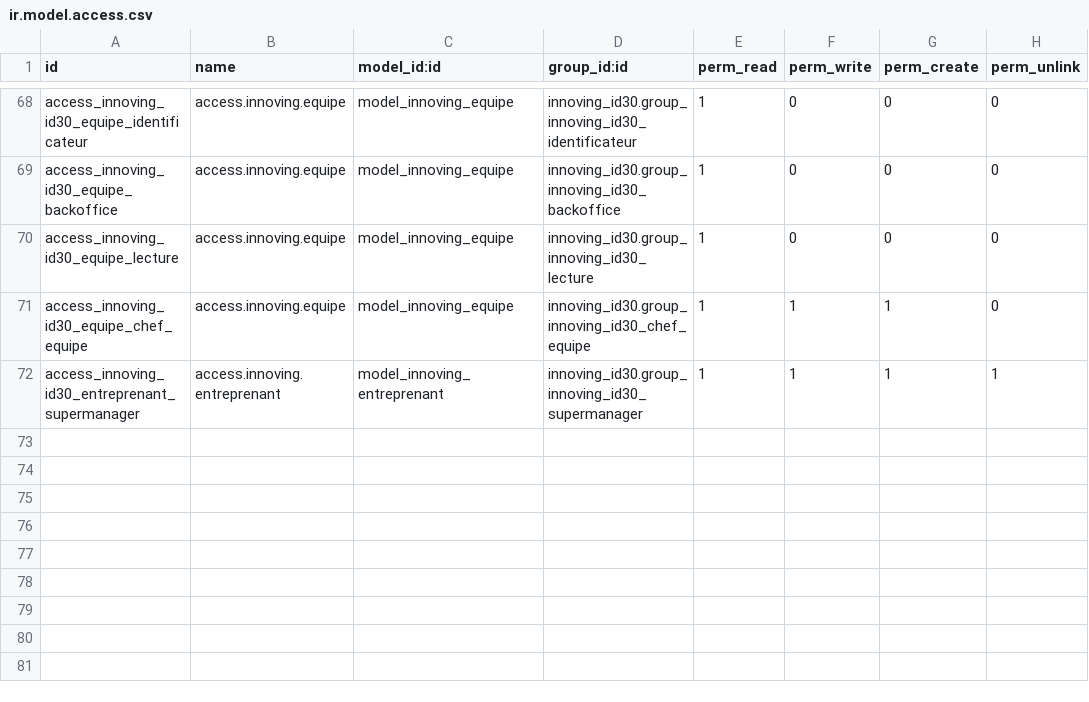
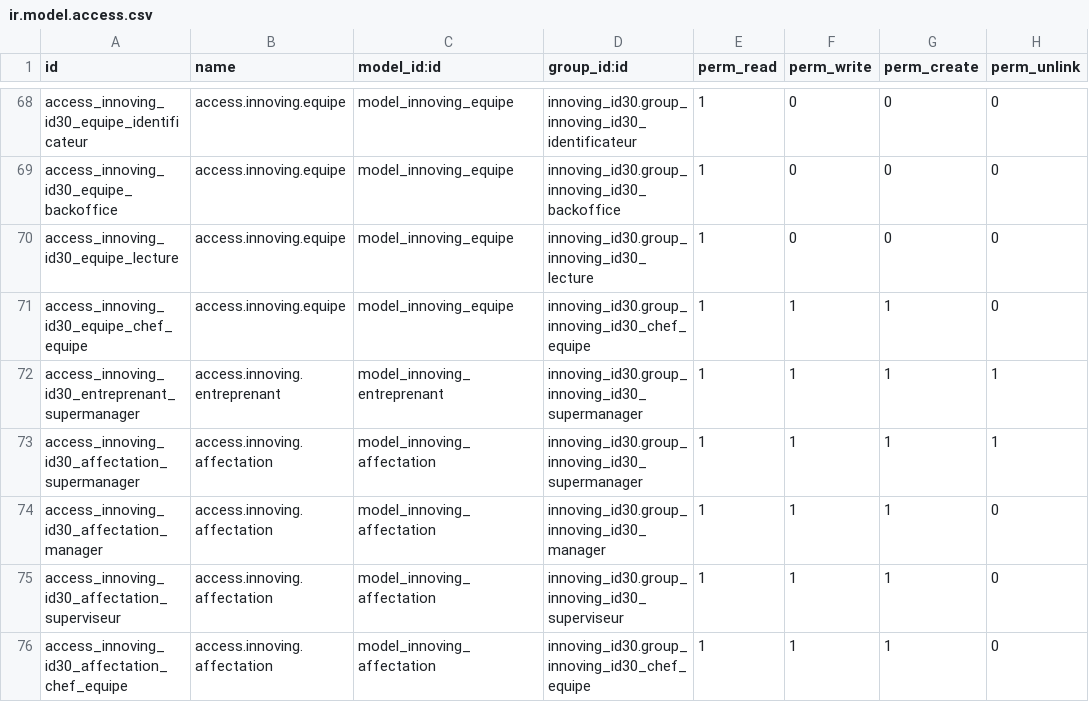
Before and after one commit to innovingDevops/innoving_id30, a CSV file: security/ir.model.access.csv, drawn as a sheet; only a part is shown, gaps mark what is left out; the diff names each change by its address in the sheet, - before the commit and + after, or states it on an @@ line.

Commit message:
Affectation des identificateurs

```diff
--- a/security/ir.model.access.csv
+++ b/security/ir.model.access.csv
+row 73: access_innoving_id30_affectation_supermanager | access.innoving.affectation | model_innoving_affectation | innoving_id30.group_innoving_id30_supermanager | 1 | 1 | 1 | 1
+row 74: access_innoving_id30_affectation_manager | access.innoving.affectation | model_innoving_affectation | innoving_id30.group_innoving_id30_manager | 1 | 1 | 1 | 0
+row 75: access_innoving_id30_affectation_superviseur | access.innoving.affectation | model_innoving_affectation | innoving_id30.group_innoving_id30_superviseur | 1 | 1 | 1 | 0
+row 76: access_innoving_id30_affectation_chef_equipe | access.innoving.affectation | model_innoving_affectation | innoving_id30.group_innoving_id30_chef_equipe | 1 | 1 | 1 | 0
```
Also changed, not shown: 6 other files.
